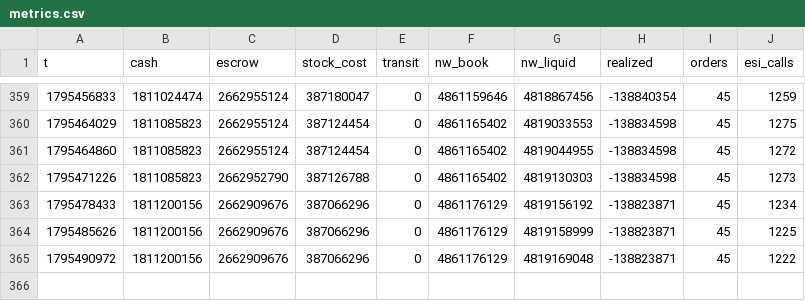
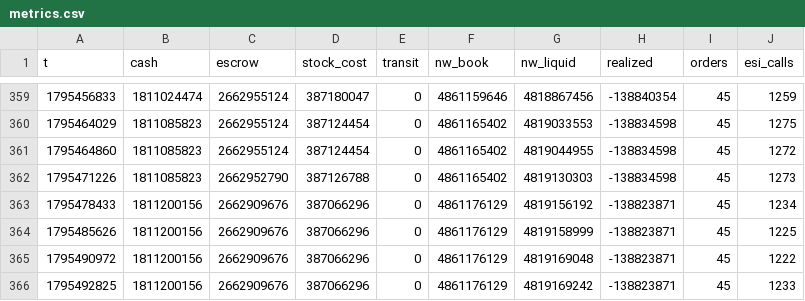
Before and after one commit to erikbahl-afk/eve-online-isk-machine, a CSV file: state/variants/no_imports/metrics.csv, drawn as a sheet; only a part is shown, gaps mark what is left out.

```diff
--- a/state/variants/no_imports/metrics.csv
+++ b/state/variants/no_imports/metrics.csv
@@ -365 +365,2 @@ t,cash,escrow,stock_cost,transit,nw_book,nw_liquid,realized,orders,esi_calls
 1795490972,1811200156,2662909676,387066296,0,4861176129,4819169048,-138823871,45,1222
+1795492825,1811200156,2662909676,387066296,0,4861176129,4819169242,-138823871,45,1233
```
Also changed, not shown: state/metrics.csv, state/variants/exports/metrics.csv, 25 other files.
